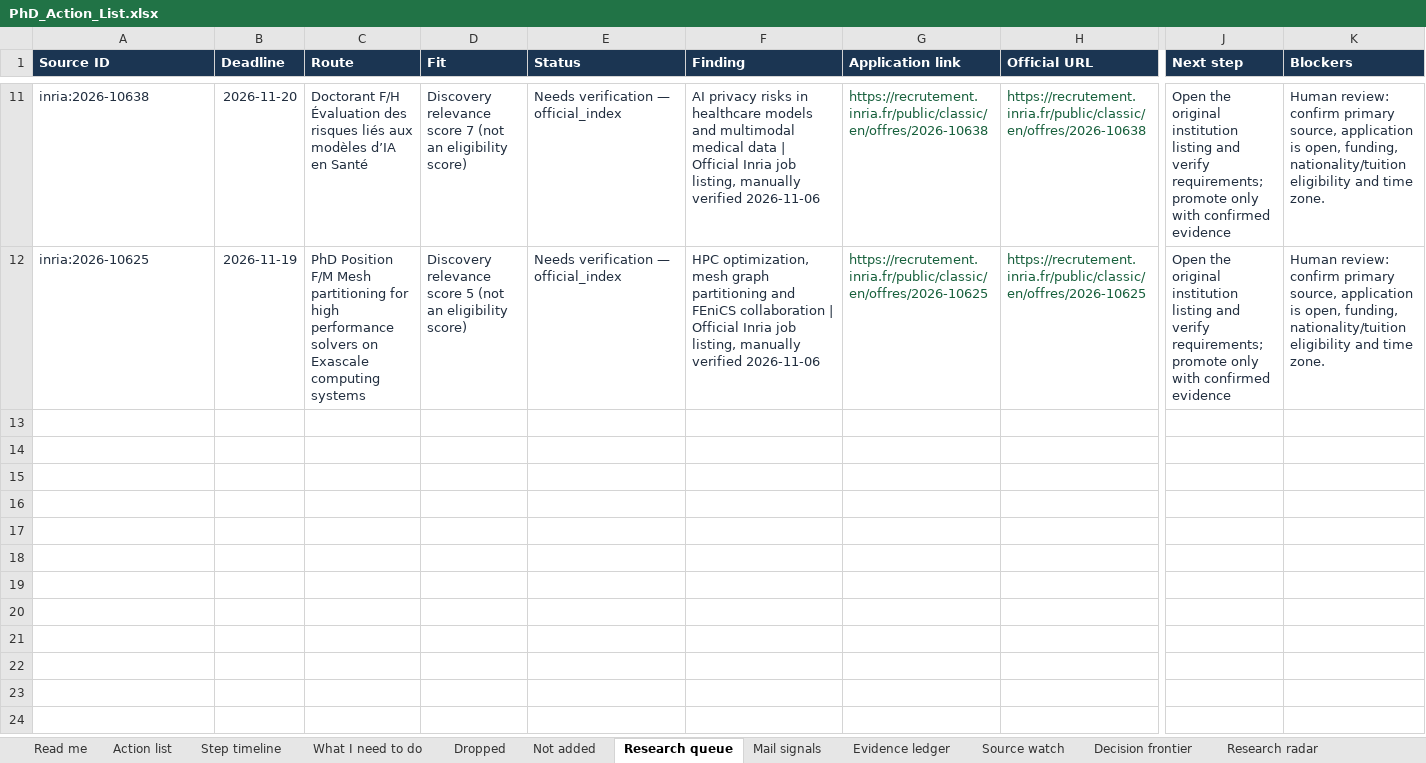
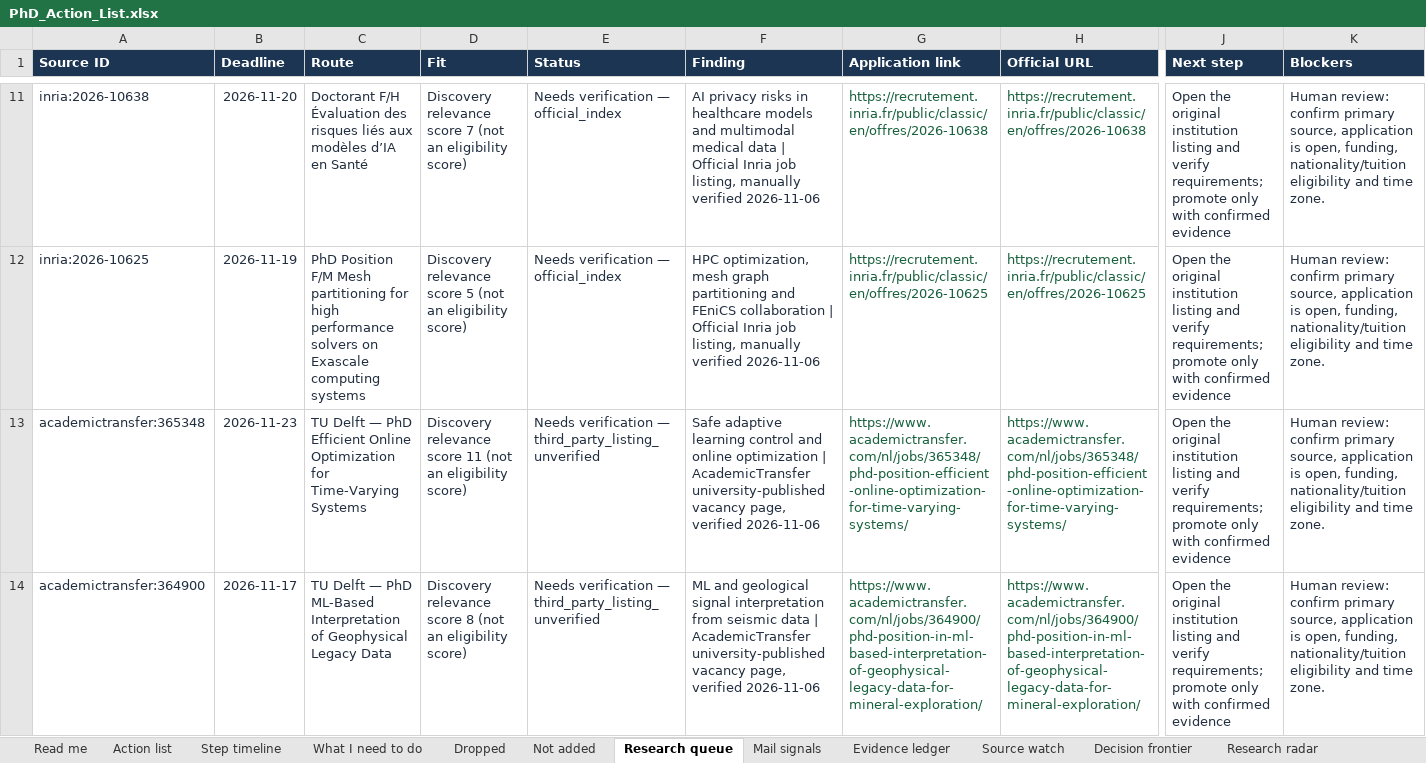
Before and after one commit to Armanasq/phd_tracker, an Excel workbook: PhD_Action_List.xlsx, sheet Research queue, drawn as a sheet; only a part is shown, gaps mark what is left out; values as stored, in another font and other column widths than the file's, no borders; rows hold the shown columns only; the diff covers the shown part only; the diff names each change by its address in the sheet, - before the commit and + after, or states it on an @@ line.

```diff
--- a/PhD_Action_List.xlsx (sheet Research queue)
+++ b/PhD_Action_List.xlsx (sheet Research queue)
+row 13: academictransfer:365348 | 2026-11-23 | TU Delft — PhD Efficient Online Optimization for Time-Varying Systems | Discovery relevance score 11 (not an eligibility score) | Needs verification — third_party_listing_unverified | Safe adaptive learning control and online optimization | AcademicTransfer university-published vacancy page, verified 2026-11-06 | https://www.academictransfer.com/nl/jobs/365348/phd-position-efficient-online-optimization-for-time-varying-systems/ | https://www.academictransfer.com/nl/jobs/365348/phd-position-efficient-online-optimization-for-time-varying-systems/ | Open the original institution listing and verify requirements; promote only with confirmed evidence | Human review: confirm primary source, application is open, funding, nationality/tuition eligibility and time zone.
+row 14: academictransfer:364900 | 2026-11-17 | TU Delft — PhD ML-Based Interpretation of Geophysical Legacy Data | Discovery relevance score 8 (not an eligibility score) | Needs verification — third_party_listing_unverified | ML and geological signal interpretation from seismic data | AcademicTransfer university-published vacancy page, verified 2026-11-06 | https://www.academictransfer.com/nl/jobs/364900/phd-position-in-ml-based-interpretation-of-geophysical-legacy-data-for-mineral-exploration/ | https://www.academictransfer.com/nl/jobs/364900/phd-position-in-ml-based-interpretation-of-geophysical-legacy-data-for-mineral-exploration/ | Open the original institution listing and verify requirements; promote only with confirmed evidence | Human review: confirm primary source, application is open, funding, nationality/tuition eligibility and time zone.
```
Also changed, not shown: 3 added rows elsewhere in this sheet, 7 other files.
